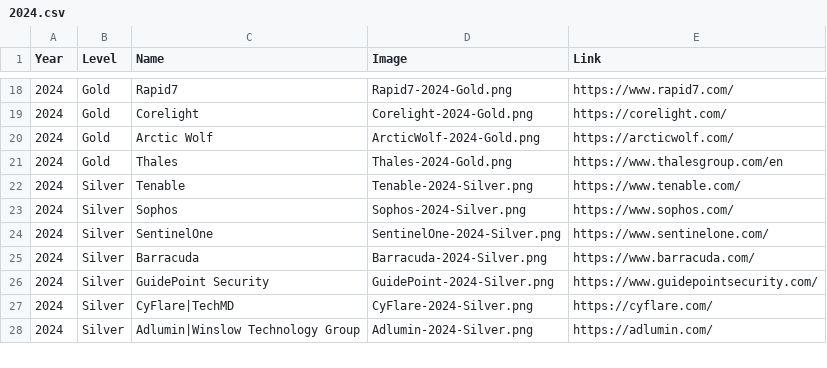
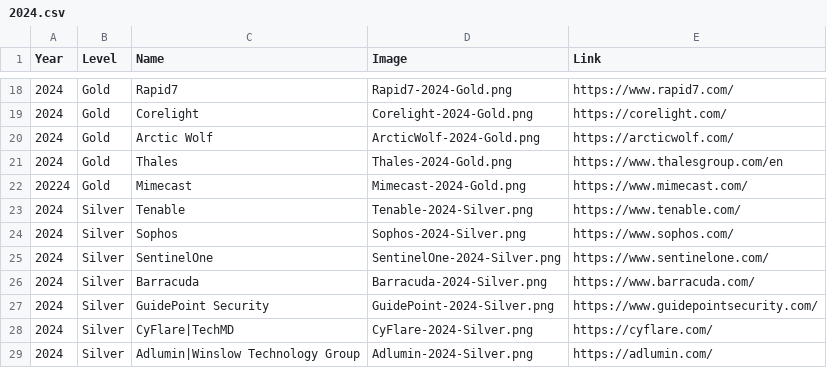
Before and after one commit to rocissa/rss-website, a CSV file: _data/sponsors/2024.csv, drawn as a sheet; only a part is shown, gaps mark what is left out; the diff names each change by its address in the sheet, - before the commit and + after, or states it on an @@ line.

Commit message:
Logos: Mimecast

```diff
--- a/_data/sponsors/2024.csv
+++ b/_data/sponsors/2024.csv
+row 22: 20224 | Gold | Mimecast | Mimecast-2024-Gold.png | https://www.mimecast.com/
```
Also changed, not shown: 1 other file.
